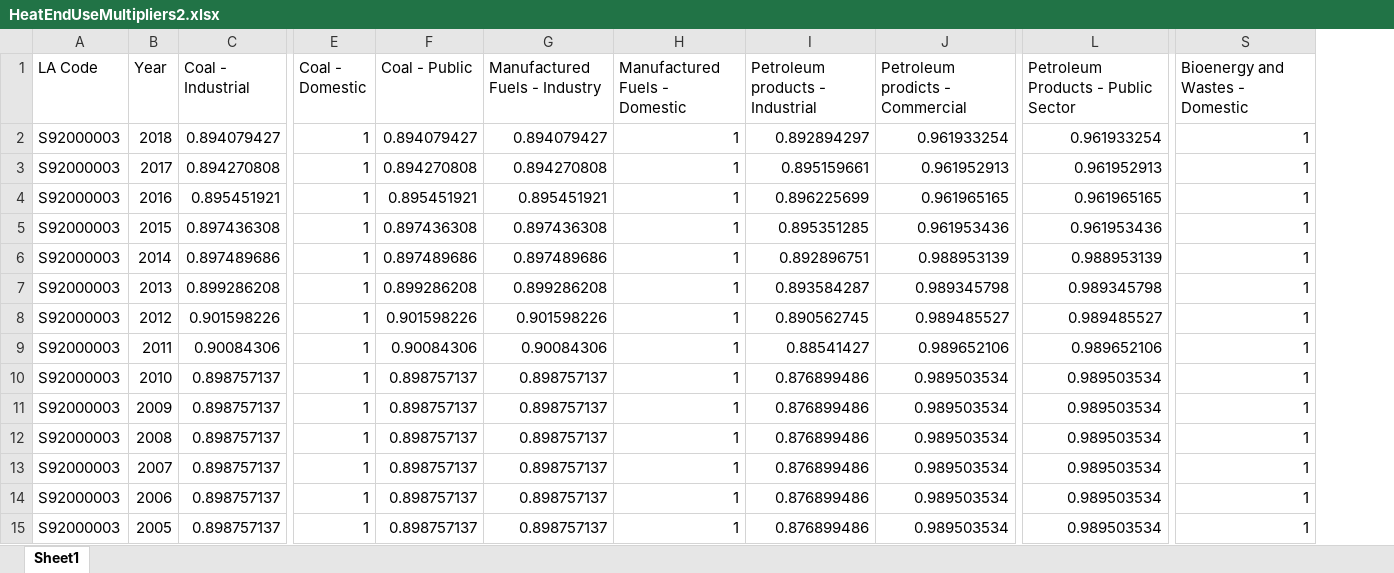
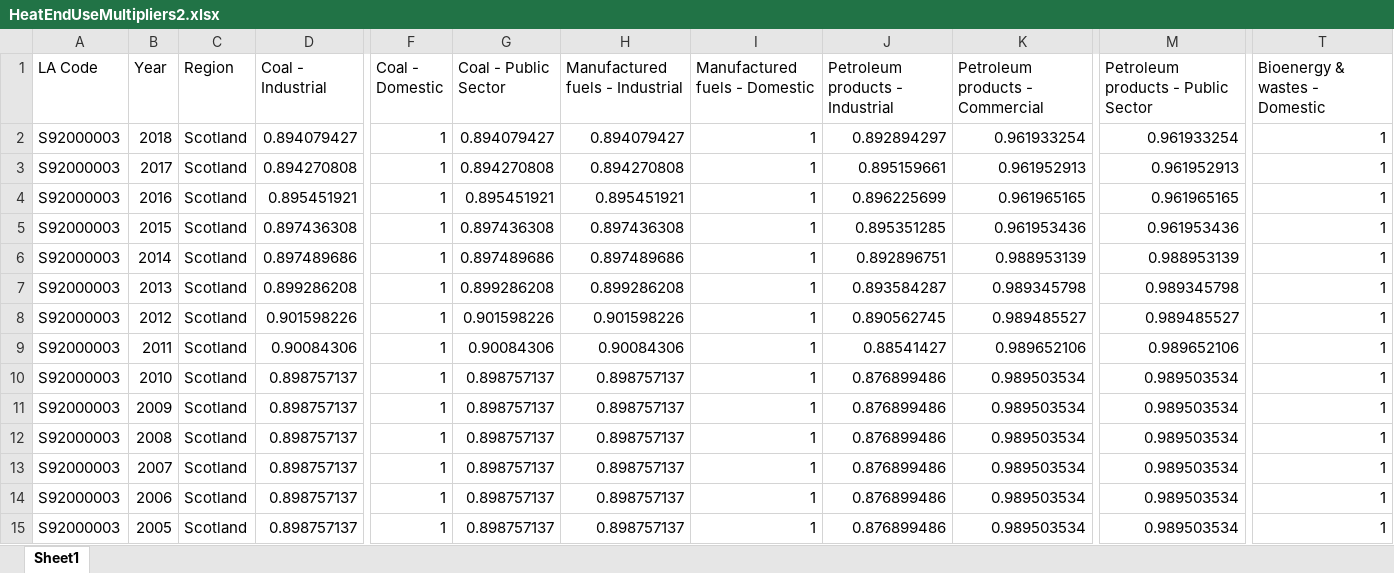
Before and after one commit to sallysemple/ScottishEnergyStatsProcessing, an Excel workbook: Data Sources/Subnational Consumption/HeatEndUseMultipliers2.xlsx, sheet Sheet1, drawn as a sheet; only a part is shown, gaps mark what is left out; values as stored, in another font and other column widths than the file's, no borders; addresses are those after the commit; the diff names each change by its address in the sheet, - before the commit and + after, or states it on an @@ line.

```diff
--- a/Data Sources/Subnational Consumption/HeatEndUseMultipliers2.xlsx (sheet Sheet1)
+++ b/Data Sources/Subnational Consumption/HeatEndUseMultipliers2.xlsx (sheet Sheet1)
+column C (Region), rows 2-15: all Scotland
-G1: Coal - Public
+G1: Coal - Public Sector
-H1: Manufactured Fuels - Industry
+H1: Manufactured fuels - Industrial
-I1: Manufactured Fuels - Domestic
+I1: Manufactured fuels - Domestic
-K1: Petroleum prodicts - Commercial
+K1: Petroleum products - Commercial
-M1: Petroleum Products - Public Sector
+M1: Petroleum products - Public Sector
-T1: Bioenergy and Wastes - Domestic
+T1: Bioenergy & wastes - Domestic
```
Also changed, not shown: 4 other files.
